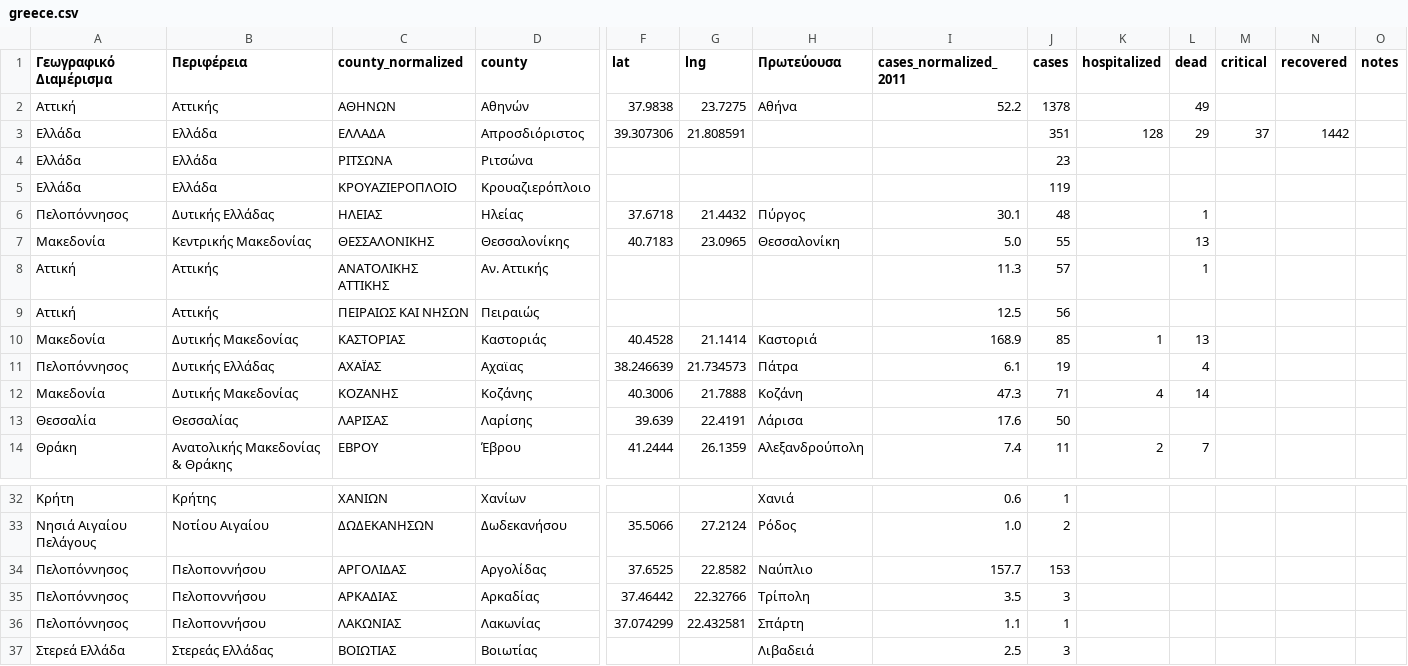
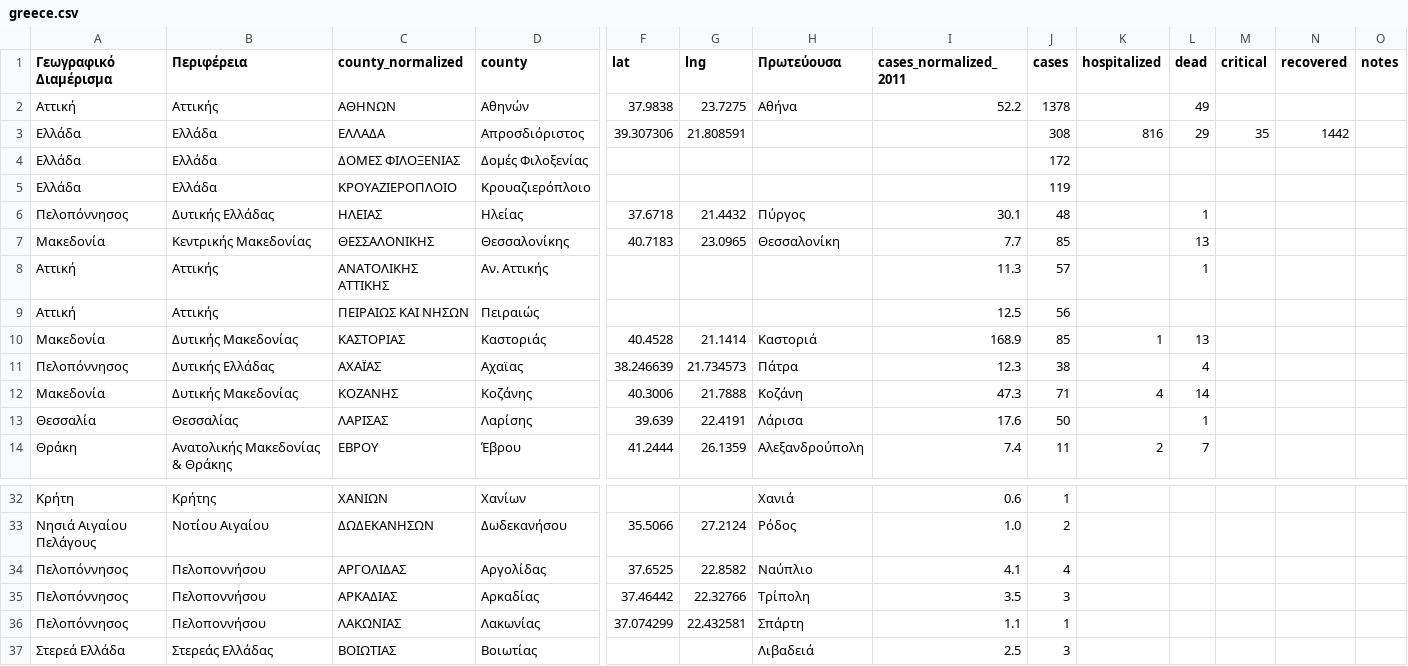
Before and after one commit to Phaedon-Vagionas/covid19-data-greece, a CSV file: data/greece/iMEdD-Lab/greece.csv, drawn as a sheet; only a part is shown, gaps mark what is left out; removed rows and columns are numbered as before the commit, all else as after; rows hold the shown columns only; the diff names each change by its address in the sheet, - before the commit and + after, or states it on an @@ line.

```diff
--- a/data/greece/iMEdD-Lab/greece.csv
+++ b/data/greece/iMEdD-Lab/greece.csv
-J3 (cases): 351
+J3 (cases): 308
-K3 (hospitalized): 128
+K3 (hospitalized): 816
-M3 (critical): 37
+M3 (critical): 35
-row 4: Ελλάδα | Ελλάδα | ΡΙΤΣΩΝΑ | Ριτσώνα |  |  |  |  | 23
+row 4: Ελλάδα | Ελλάδα | ΔΟΜΕΣ ΦΙΛΟΞΕΝΙΑΣ | Δομές Φιλοξενίας |  |  |  |  | 172
-I7 (cases_normalized_2011): 5.0
+I7 (cases_normalized_2011): 7.7
-J7 (cases): 55
+J7 (cases): 85
-I11 (cases_normalized_2011): 6.1
+I11 (cases_normalized_2011): 12.3
-J11 (cases): 19
+J11 (cases): 38
-L13 (dead): (empty)
+L13 (dead): 1
-I34 (cases_normalized_2011): 157.7
+I34 (cases_normalized_2011): 4.1
-J34 (cases): 153
+J34 (cases): 4
```
Also changed, not shown: data/greece/iMEdD-Lab/greeceTimeline.csv, data/greece/iMEdD-Lab/greece_cases.csv, 3 other files.
